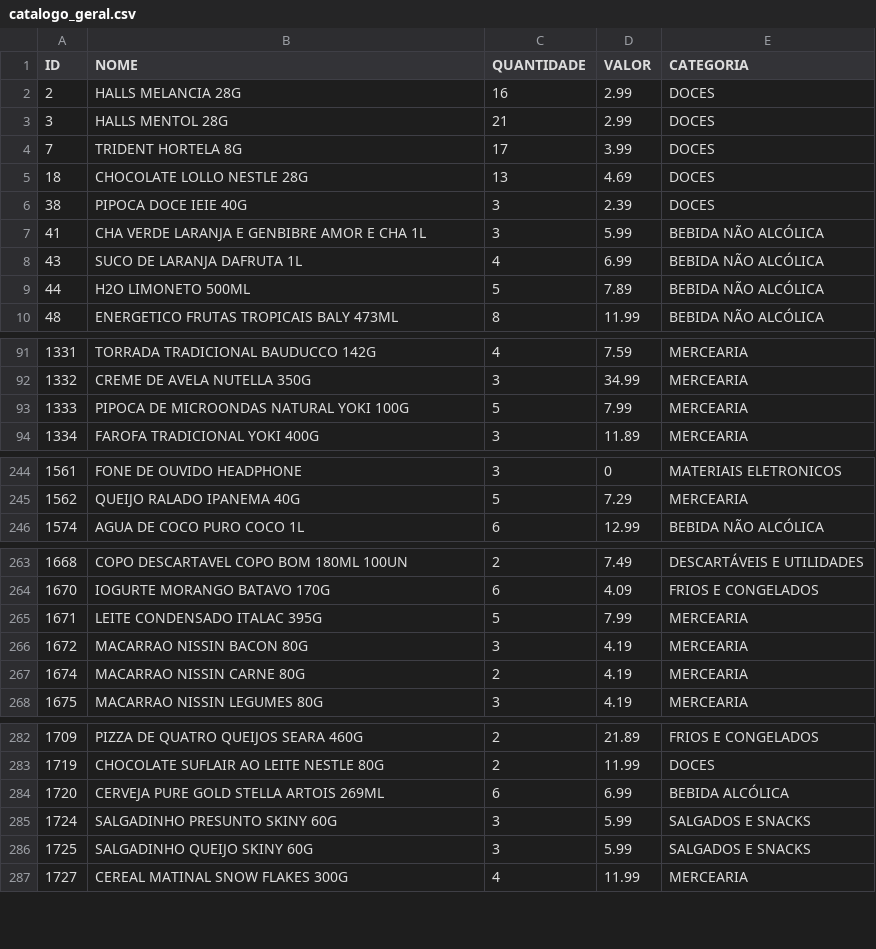
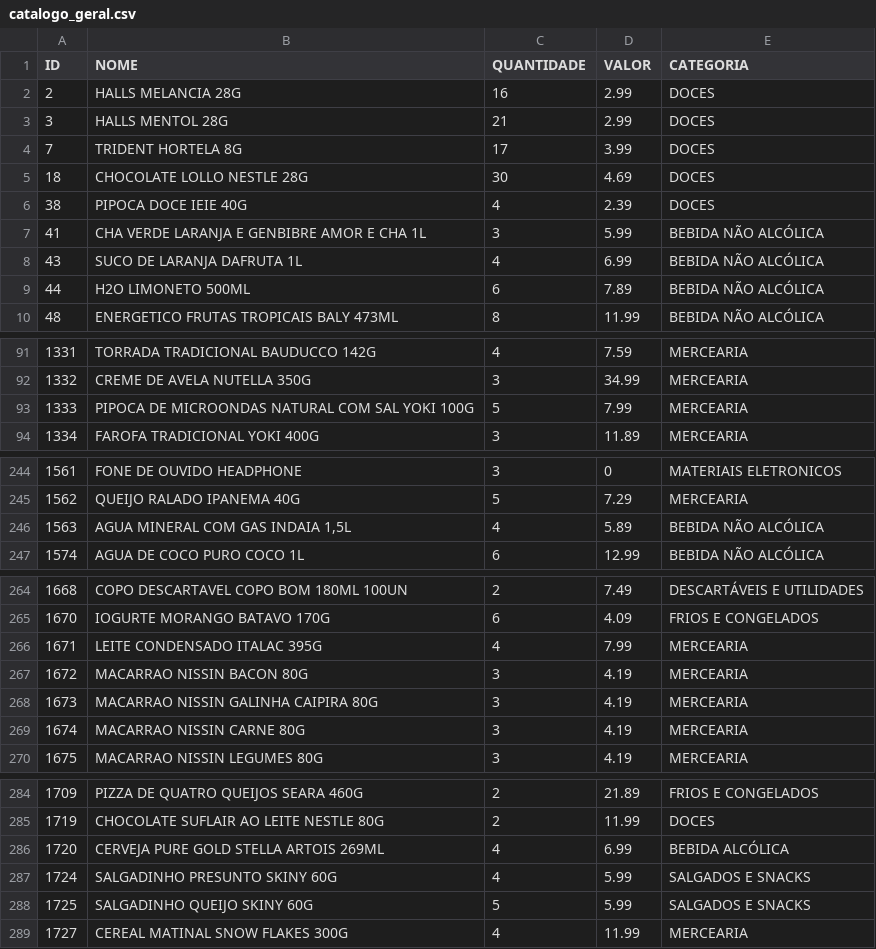
Before and after one commit to guicobracraft-prog/PesquisadeMercado, a CSV file: catalogo_geral.csv, drawn as a sheet; only a part is shown, gaps mark what is left out; the diff covers the shown part only.

```diff
--- a/catalogo_geral.csv
+++ b/catalogo_geral.csv
@@ -4,7 +4,7 @@ ID;NOME;QUANTIDADE;VALOR;CATEGORIA
 7;TRIDENT HORTELA 8G;17;3.99;DOCES
-18;CHOCOLATE LOLLO NESTLE 28G;13;4.69;DOCES
-38;PIPOCA DOCE IEIE 40G;3;2.39;DOCES
+18;CHOCOLATE LOLLO NESTLE 28G;30;4.69;DOCES
+38;PIPOCA DOCE IEIE 40G;4;2.39;DOCES
 41;CHA VERDE LARANJA E GENBIBRE AMOR E CHA 1L;3;5.99;BEBIDA NÃO ALCÓLICA
 43;SUCO DE LARANJA DAFRUTA 1L;4;6.99;BEBIDA NÃO ALCÓLICA
-44;H2O LIMONETO 500ML;5;7.89;BEBIDA NÃO ALCÓLICA
+44;H2O LIMONETO 500ML;6;7.89;BEBIDA NÃO ALCÓLICA
 48;ENERGETICO FRUTAS TROPICAIS BALY 473ML;8;11.99;BEBIDA NÃO ALCÓLICA
@@ -92,3 +92,3 @@ ID;NOME;QUANTIDADE;VALOR;CATEGORIA
 1332;CREME DE AVELA NUTELLA 350G;3;34.99;MERCEARIA
-1333;PIPOCA DE MICROONDAS NATURAL YOKI 100G;5;7.99;MERCEARIA
+1333;PIPOCA DE MICROONDAS NATURAL COM SAL YOKI 100G;5;7.99;MERCEARIA
 1334;FAROFA TRADICIONAL YOKI 400G;3;11.89;MERCEARIA
@@ -245,2 +245,3 @@ ID;NOME;QUANTIDADE;VALOR;CATEGORIA
 1562;QUEIJO RALADO IPANEMA 40G;5;7.29;MERCEARIA
+1563;AGUA MINERAL COM GAS INDAIA 1,5L;4;5.89;BEBIDA NÃO ALCÓLICA
 1574;AGUA DE COCO  PURO COCO 1L;6;12.99;BEBIDA NÃO ALCÓLICA
@@ -264,5 +265,6 @@ ID;NOME;QUANTIDADE;VALOR;CATEGORIA
 1670;IOGURTE MORANGO BATAVO 170G;6;4.09;FRIOS E CONGELADOS
-1671;LEITE CONDENSADO ITALAC 395G;5;7.99;MERCEARIA
+1671;LEITE CONDENSADO ITALAC 395G;4;7.99;MERCEARIA
 1672;MACARRAO NISSIN BACON 80G;3;4.19;MERCEARIA
-1674;MACARRAO NISSIN CARNE 80G;2;4.19;MERCEARIA
+1673;MACARRAO NISSIN GALINHA CAIPIRA 80G;3;4.19;MERCEARIA
+1674;MACARRAO NISSIN CARNE 80G;3;4.19;MERCEARIA
 1675;MACARRAO NISSIN LEGUMES 80G;3;4.19;MERCEARIA
@@ -283,5 +285,5 @@ ID;NOME;QUANTIDADE;VALOR;CATEGORIA
 1719;CHOCOLATE SUFLAIR AO LEITE NESTLE 80G;2;11.99;DOCES
-1720;CERVEJA PURE GOLD STELLA ARTOIS 269ML;6;6.99;BEBIDA ALCÓLICA
-1724;SALGADINHO PRESUNTO SKINY 60G;3;5.99;SALGADOS E SNACKS
-1725;SALGADINHO QUEIJO SKINY 60G;3;5.99;SALGADOS E SNACKS
+1720;CERVEJA PURE GOLD STELLA ARTOIS 269ML;4;6.99;BEBIDA ALCÓLICA
+1724;SALGADINHO PRESUNTO SKINY 60G;4;5.99;SALGADOS E SNACKS
+1725;SALGADINHO QUEIJO SKINY 60G;5;5.99;SALGADOS E SNACKS
 1727;CEREAL MATINAL SNOW FLAKES 300G;4;11.99;MERCEARIA
```
Also changed, not shown: 6 edited cells elsewhere in this file, catalogo_por_categoria.csv, movimentacoes.csv, 3 other files.
